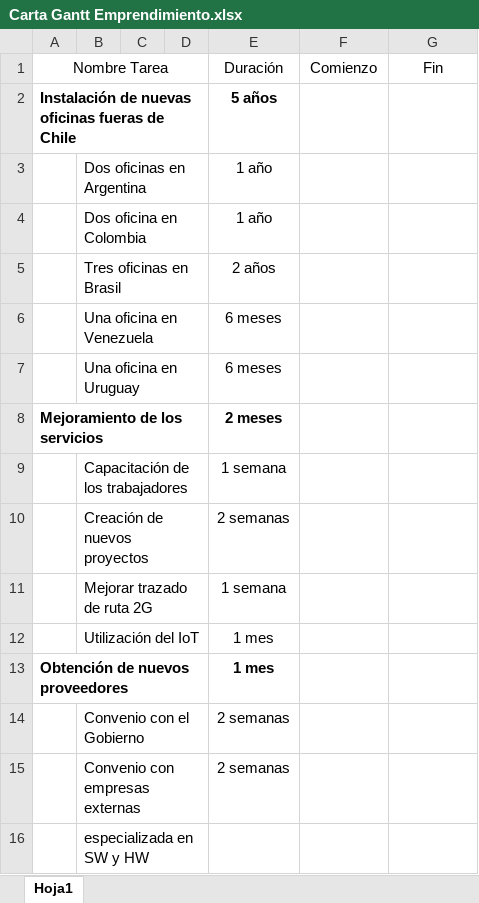
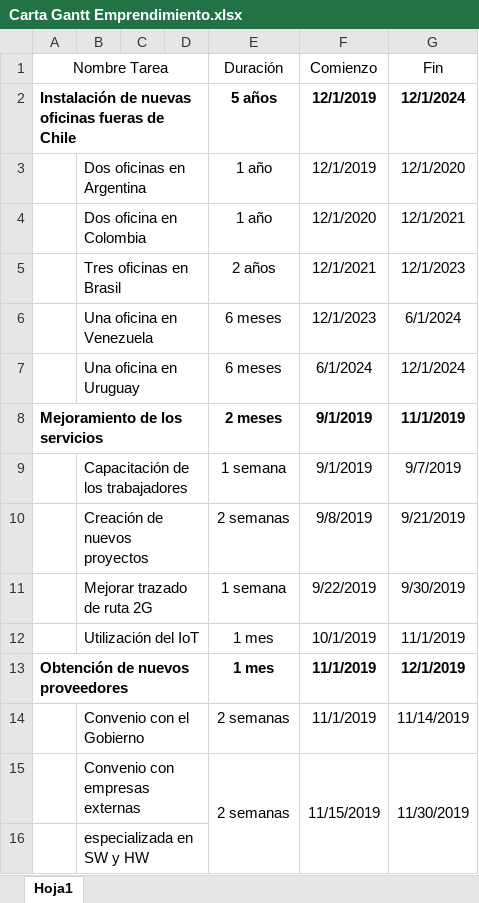
Before and after one commit to AdNNNN/inacap.2019, an Excel workbook: trabajos.inacap.2019/Desarrollo del emprendimiento/Proyecto ABpro Nª4/Carta Gantt Emprendimiento.xlsx, sheet Hoja1, drawn as a sheet; values as stored, in another font and other column widths than the file's, no borders; the diff names each change by its address in the sheet, - before the commit and + after, or states it on an @@ line.

Commit message:
Actualuzación Carta Gantt

```diff
--- a/trabajos.inacap.2019/Desarrollo del emprendimiento/Proyecto ABpro Nª4/Carta Gantt Emprendimiento.xlsx (sheet Hoja1)
+++ b/trabajos.inacap.2019/Desarrollo del emprendimiento/Proyecto ABpro Nª4/Carta Gantt Emprendimiento.xlsx (sheet Hoja1)
-F2:F3 (Comienzo): (empty)
+F2:F3 (Comienzo): 12/1/2019
-G2 (Fin): (empty)
+G2 (Fin): 12/1/2024
-G3 (Fin): (empty)
+G3 (Fin): 12/1/2020
-F4 (Comienzo): (empty)
+F4 (Comienzo): 12/1/2020
-G4 (Fin): (empty)
+G4 (Fin): 12/1/2021
-F5 (Comienzo): (empty)
+F5 (Comienzo): 12/1/2021
-G5 (Fin): (empty)
+G5 (Fin): 12/1/2023
-F6 (Comienzo): (empty)
+F6 (Comienzo): 12/1/2023
-G6 (Fin): (empty)
+G6 (Fin): 6/1/2024
-F7 (Comienzo): (empty)
+F7 (Comienzo): 6/1/2024
-G7 (Fin): (empty)
+G7 (Fin): 12/1/2024
-F8:F9 (Comienzo): (empty)
+F8:F9 (Comienzo): 9/1/2019
-G8 (Fin): (empty)
+G8 (Fin): 11/1/2019
-G9 (Fin): (empty)
+G9 (Fin): 9/7/2019
-F10 (Comienzo): (empty)
+F10 (Comienzo): 9/8/2019
-G10 (Fin): (empty)
+G10 (Fin): 9/21/2019
-F11 (Comienzo): (empty)
+F11 (Comienzo): 9/22/2019
-G11 (Fin): (empty)
+G11 (Fin): 9/30/2019
-F12 (Comienzo): (empty)
+F12 (Comienzo): 10/1/2019
-G12 (Fin): (empty)
+G12 (Fin): 11/1/2019
-F13:F14 (Comienzo): (empty)
+F13:F14 (Comienzo): 11/1/2019
-G13 (Fin): (empty)
+G13 (Fin): 12/1/2019
-G14 (Fin): (empty)
+G14 (Fin): 11/14/2019
+E15:E16 merged
-F15 (Comienzo): (empty)
+F15 (Comienzo): 11/15/2019
+F15:F16 merged
-G15 (Fin): (empty)
+G15 (Fin): 11/30/2019
+G15:G16 merged
```
